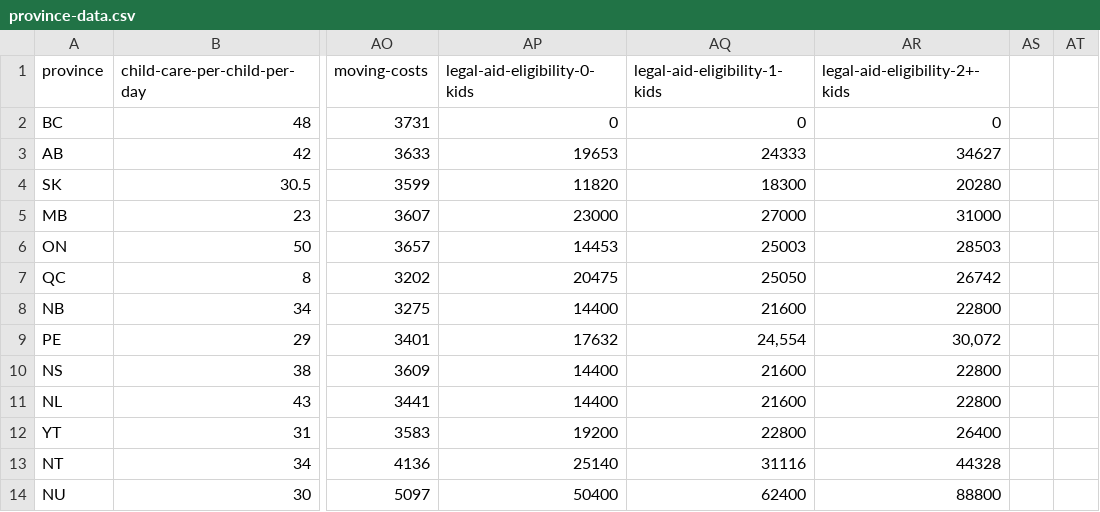
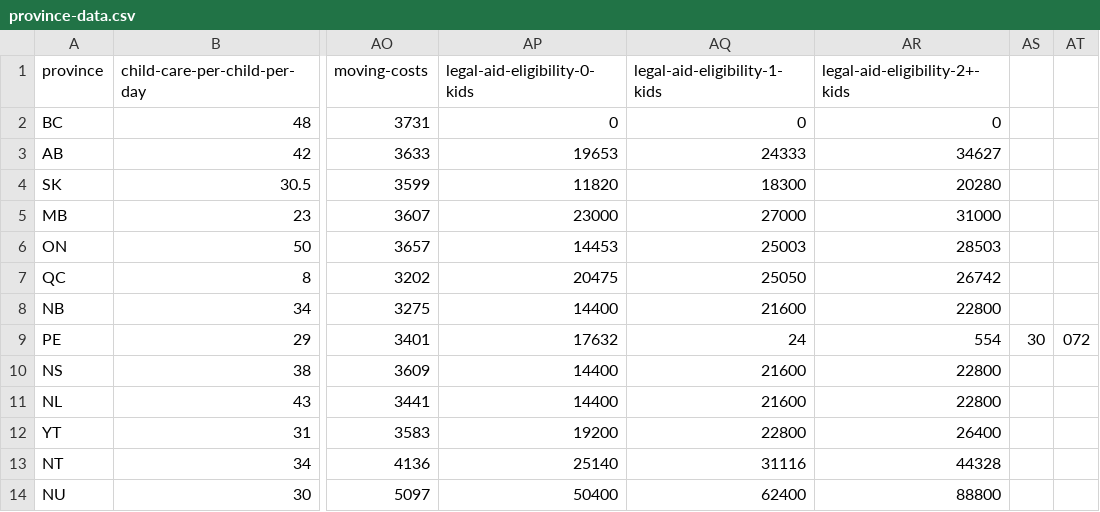
Before and after one commit to huevoncito/oop-calc, a CSV file: data/province-data.csv, drawn as a sheet; only a part is shown, gaps mark what is left out; the diff names each change by its address in the sheet, - before the commit and + after, or states it on an @@ line.

Commit message:
small data tweak

```diff
--- a/data/province-data.csv
+++ b/data/province-data.csv
-AQ9 (legal-aid-eligibility-1-kids): 24,554
+AQ9 (legal-aid-eligibility-1-kids): 24
-AR9 (legal-aid-eligibility-2+-kids): 30,072
+AR9 (legal-aid-eligibility-2+-kids): 554
-AS9: (empty)
+AS9: 30
-AT9: (empty)
+AT9: 072
```
